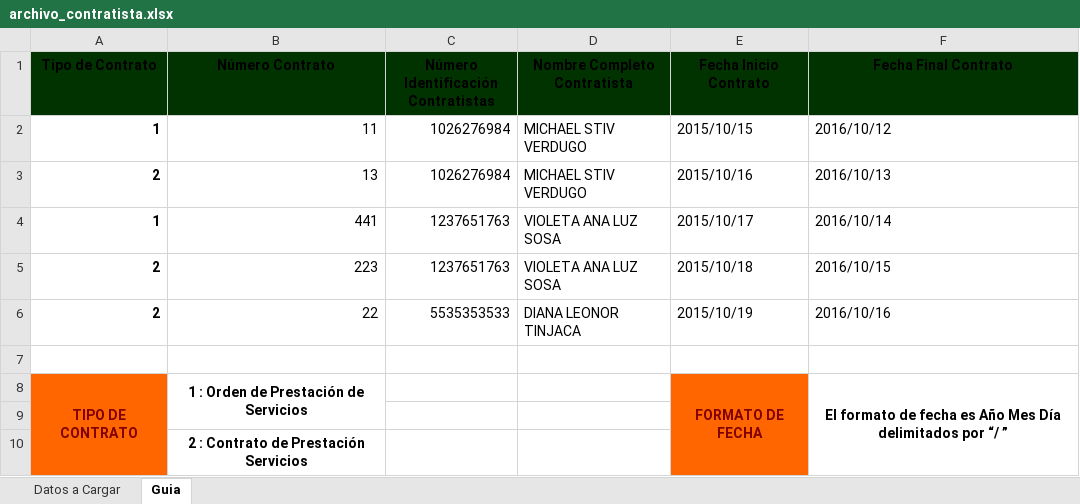
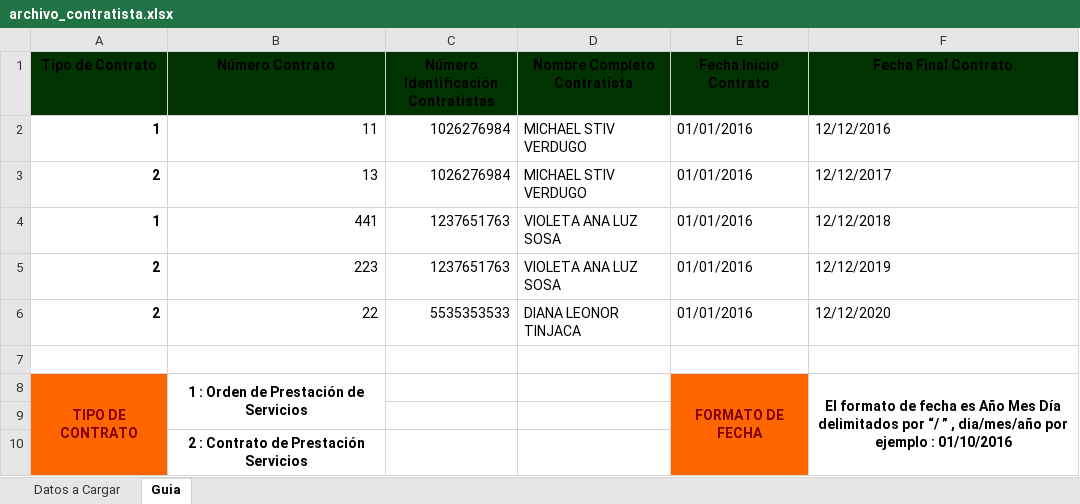
Before and after one commit to mvits/arka, an Excel workbook: blocks/inventarios/asignarInventarioC/gestionContratistas/plantilla/archivo_contratista.xlsx, sheet Guia, drawn as a sheet; values as stored, in another font and other column widths than the file's, no borders; the diff names each change by its address in the sheet, - before the commit and + after, or states it on an @@ line.

Commit message:
Ajuste Formato fecha de yyyy/mm/dd a formato dd/mm/yyyy

```diff
--- a/blocks/inventarios/asignarInventarioC/gestionContratistas/plantilla/archivo_contratista.xlsx (sheet Guia)
+++ b/blocks/inventarios/asignarInventarioC/gestionContratistas/plantilla/archivo_contratista.xlsx (sheet Guia)
-E2 (Fecha Inicio Contrato): 2015/10/15
+E2 (Fecha Inicio Contrato): 01/01/2016
-F2 (Fecha Final Contrato): 2016/10/12
+F2 (Fecha Final Contrato): 12/12/2016
-E3 (Fecha Inicio Contrato): 2015/10/16
+E3 (Fecha Inicio Contrato): 01/01/2016
-F3 (Fecha Final Contrato): 2016/10/13
+F3 (Fecha Final Contrato): 12/12/2017
-E4 (Fecha Inicio Contrato): 2015/10/17
+E4 (Fecha Inicio Contrato): 01/01/2016
-F4 (Fecha Final Contrato): 2016/10/14
+F4 (Fecha Final Contrato): 12/12/2018
-E5 (Fecha Inicio Contrato): 2015/10/18
+E5 (Fecha Inicio Contrato): 01/01/2016
-F5 (Fecha Final Contrato): 2016/10/15
+F5 (Fecha Final Contrato): 12/12/2019
-E6 (Fecha Inicio Contrato): 2015/10/19
+E6 (Fecha Inicio Contrato): 01/01/2016
-F6 (Fecha Final Contrato): 2016/10/16
+F6 (Fecha Final Contrato): 12/12/2020
-F8 (Fecha Final Contrato): …“/ ”
+F8 (Fecha Final Contrato): …“/ ” , dia/mes/año por ejemplo : 01/10/2016
```
Also changed, not shown: 2 other files.
